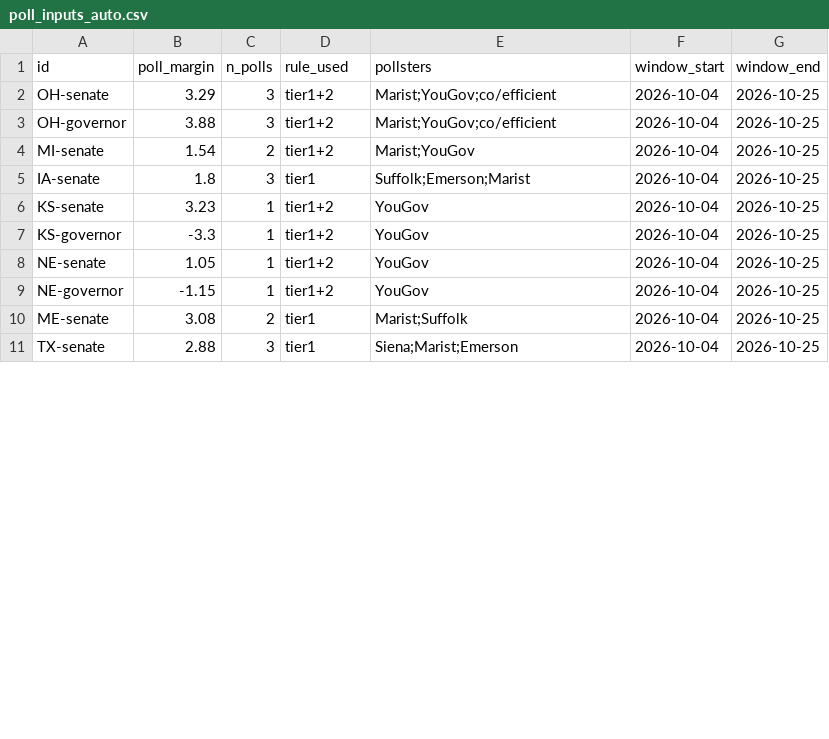
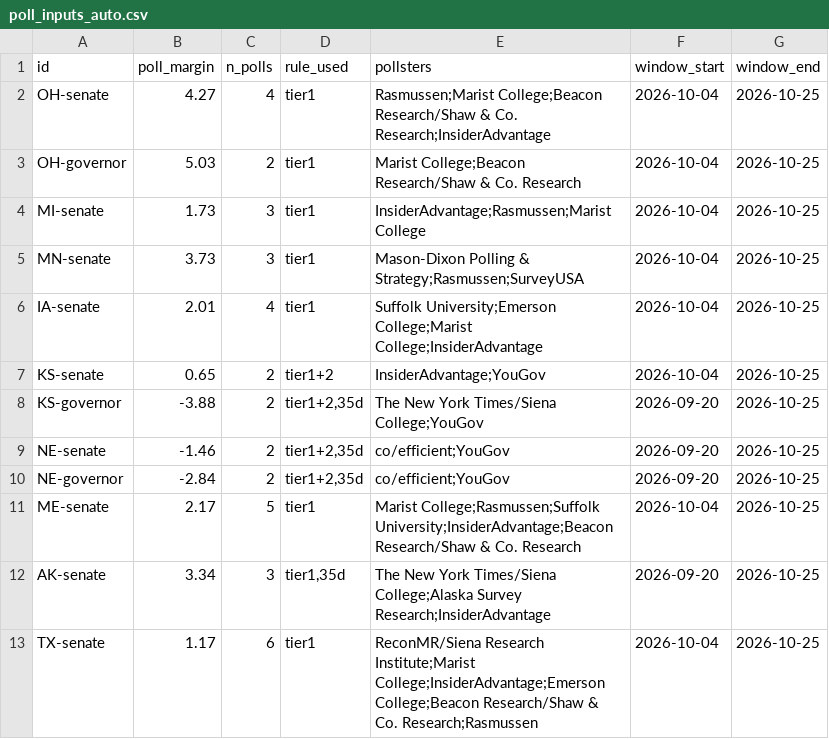
Before and after one commit to danbaer0413-cpu/election-needle, a CSV file: data/poll_inputs_auto.csv, drawn as a sheet; only a part is shown; the diff covers the shown part only.

```diff
--- a/data/poll_inputs_auto.csv
+++ b/data/poll_inputs_auto.csv
@@ -1,11 +1,13 @@
 id,poll_margin,n_polls,rule_used,pollsters,window_start,window_end
-OH-senate,3.29,3,tier1+2,Marist;YouGov;co/efficient,2026-10-04,2026-10-25
-OH-governor,3.88,3,tier1+2,Marist;YouGov;co/efficient,2026-10-04,2026-10-25
-MI-senate,1.54,2,tier1+2,Marist;YouGov,2026-10-04,2026-10-25
-IA-senate,1.8,3,tier1,Suffolk;Emerson;Marist,2026-10-04,2026-10-25
-KS-senate,3.23,1,tier1+2,YouGov,2026-10-04,2026-10-25
-KS-governor,-3.3,1,tier1+2,YouGov,2026-10-04,2026-10-25
-NE-senate,1.05,1,tier1+2,YouGov,2026-10-04,2026-10-25
-NE-governor,-1.15,1,tier1+2,YouGov,2026-10-04,2026-10-25
-ME-senate,3.08,2,tier1,Marist;Suffolk,2026-10-04,2026-10-25
-TX-senate,2.88,3,tier1,Siena;Marist;Emerson,2026-10-04,2026-10-25
+OH-senate,4.27,4,tier1,Rasmussen;Marist College;Beacon Research/Shaw & Co. Research;InsiderAdvantage,2026-10-04,2026-10-25
+OH-governor,5.03,2,tier1,Marist College;Beacon Research/Shaw & Co. Research,2026-10-04,2026-10-25
+MI-senate,1.73,3,tier1,InsiderAdvantage;Rasmussen;Marist College,2026-10-04,2026-10-25
+MN-senate,3.73,3,tier1,Mason-Dixon Polling & Strategy;Rasmussen;SurveyUSA,2026-10-04,2026-10-25
+IA-senate,2.01,4,tier1,Suffolk University;Emerson College;Marist College;InsiderAdvantage,2026-10-04,2026-10-25
+KS-senate,0.65,2,tier1+2,InsiderAdvantage;YouGov,2026-10-04,2026-10-25
+KS-governor,-3.88,2,"tier1+2,35d",The New York Times/Siena College;YouGov,2026-09-20,2026-10-25
+NE-senate,-1.46,2,"tier1+2,35d",co/efficient;YouGov,2026-09-20,2026-10-25
+NE-governor,-2.84,2,"tier1+2,35d",co/efficient;YouGov,2026-09-20,2026-10-25
+ME-senate,2.17,5,tier1,Marist College;Rasmussen;Suffolk University;InsiderAdvantage;Beacon Research/Shaw & Co. Research,2026-10-04,2026-10-25
+AK-senate,3.34,3,"tier1,35d",The New York Times/Siena College;Alaska Survey Research;InsiderAdvantage,2026-09-20,2026-10-25
+TX-senate,1.17,6,tier1,ReconMR/Siena Research Institute;Marist College;InsiderAdvantage;Emerson College;Beacon Research/Shaw & Co. Research;Rasmussen,2026-10-04,2026-10-25
```
Also changed, not shown: 5 added rows and 9 edited cells elsewhere in this file, data/needle_log.csv, data/poll_compare.csv, 5 other files.
